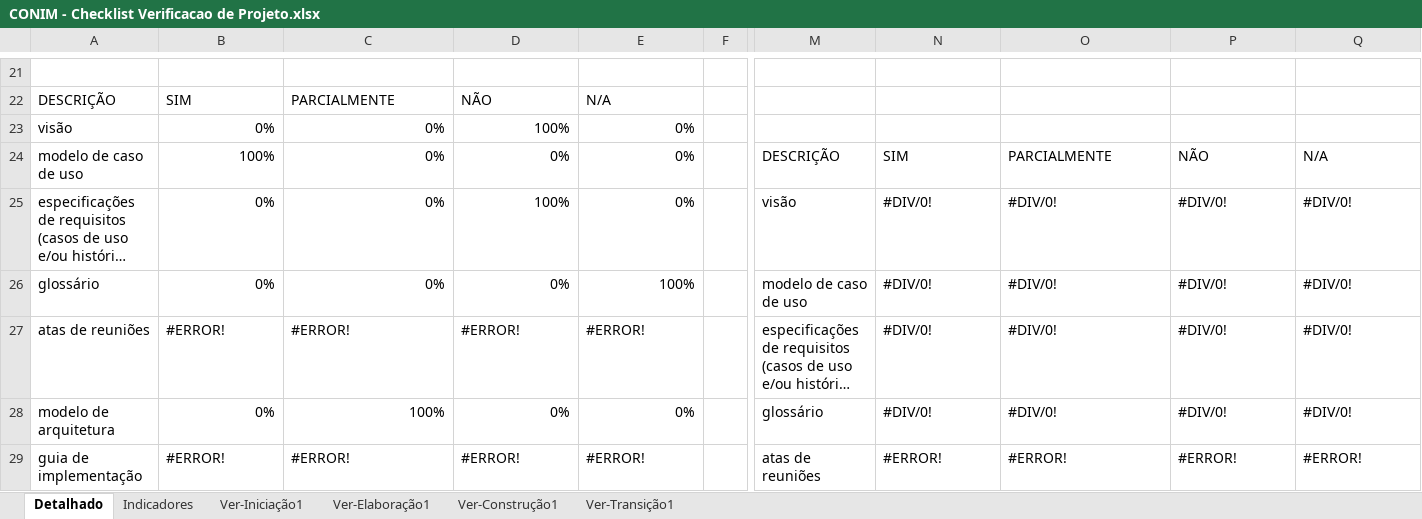
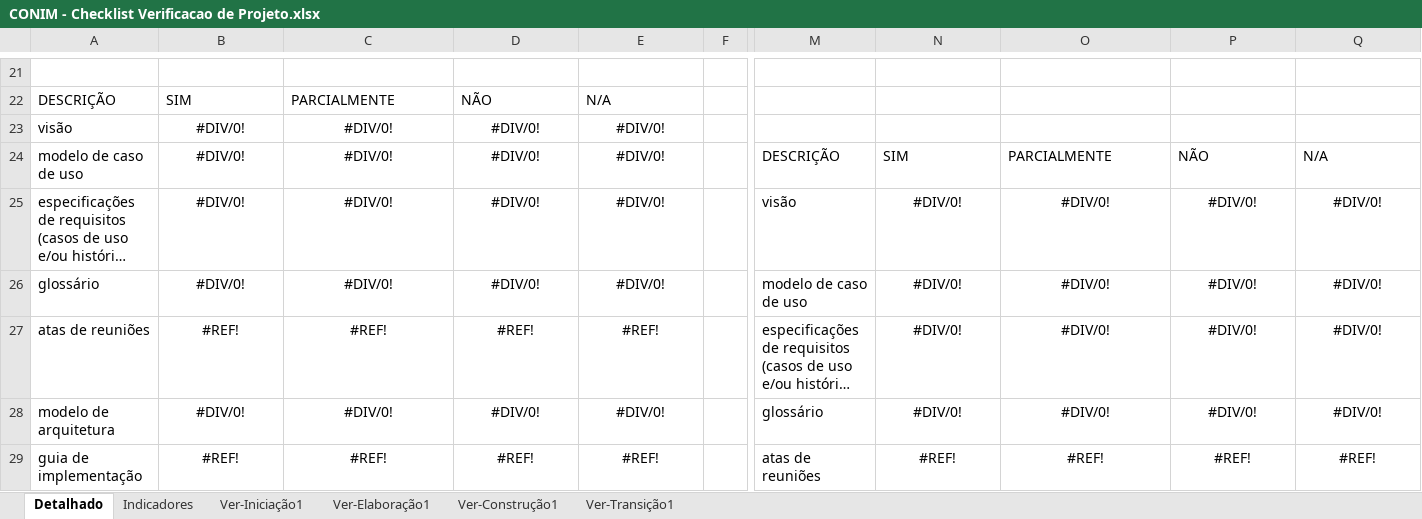
Before and after one commit to ProjetoMurakami/CONIM_ContractImovel, an Excel workbook: 6.Gerenciamento de Projeto/CONIM - Checklist Verificacao de Projeto.xlsx, sheet Detalhado, drawn as a sheet; only a part is shown, gaps mark what is left out; long unchanged cells end in …; values as stored, in another font and other column widths than the file's, no borders; charts and pictures not drawn; removed rows and columns are numbered as before the commit, all else as after; rows hold the shown columns only; the diff covers the shown part only; the diff names each change by its address in the sheet, - before the commit and + after, or states it on an @@ line.

```diff
--- a/6.Gerenciamento de Projeto/CONIM - Checklist Verificacao de Projeto.xlsx (sheet Detalhado)
+++ b/6.Gerenciamento de Projeto/CONIM - Checklist Verificacao de Projeto.xlsx (sheet Detalhado)
-row 23: visão | 0% | 0% | 100% | 0%
+row 23: visão | #DIV/0! | #DIV/0! | #DIV/0! | #DIV/0!
-B24: 100%
+B24: #DIV/0!
-B24:E26 alignment: right
+B24:E26 alignment: center
-C24:C26: 0%
+C24:C26: #DIV/0!
-D24: 0%
+D24: #DIV/0!
-E24:E25: 0%
+E24:E25: #DIV/0!
-B25:B26: 0%
+B25:B26: #DIV/0!
-D25: 100%
+D25: #DIV/0!
-N25:Q29 alignment: left
+N25:Q29 alignment: center
-D26: 0%
+D26: #DIV/0!
-E26: 100%
+E26: #DIV/0!
-B27: #ERROR!
+B27: #REF!
-B27:E27 alignment: left
+B27:E27 alignment: center
-C27: #ERROR!
+C27: #REF!
-D27: #ERROR!
+D27: #REF!
-E27: #ERROR!
+E27: #REF!
-B28: 0%
+B28: #DIV/0!
-B28:E28 alignment: right
+B28:E28 alignment: center
-C28: 100%
+C28: #DIV/0!
-D28: 0%
+D28: #DIV/0!
-E28: 0%
+E28: #DIV/0!
-B29: #ERROR!
+B29: #REF!
-B29:E29 alignment: left
+B29:E29 alignment: center
-C29: #ERROR!
+C29: #REF!
-D29: #ERROR!
+D29: #REF!
-E29: #ERROR!
+E29: #REF!
-N29: #ERROR!
+N29: #REF!
-O29: #ERROR!
+O29: #REF!
-P29: #ERROR!
+P29: #REF!
-Q29: #ERROR!
+Q29: #REF!
```
Also changed, not shown: 40 edited cells and cell formats elsewhere in this sheet, sheet Ver-Construção1, sheet Indicadores, sheet Ver-Elaboração1, hidden cells, charts or pictures, 4.Teste/CONIM - Roteiro de Teste.xlsx, 6.Gerenciamento de Projeto/CONIM - Planejamento e Controle do Projeto.xlsx, 1 other file.
